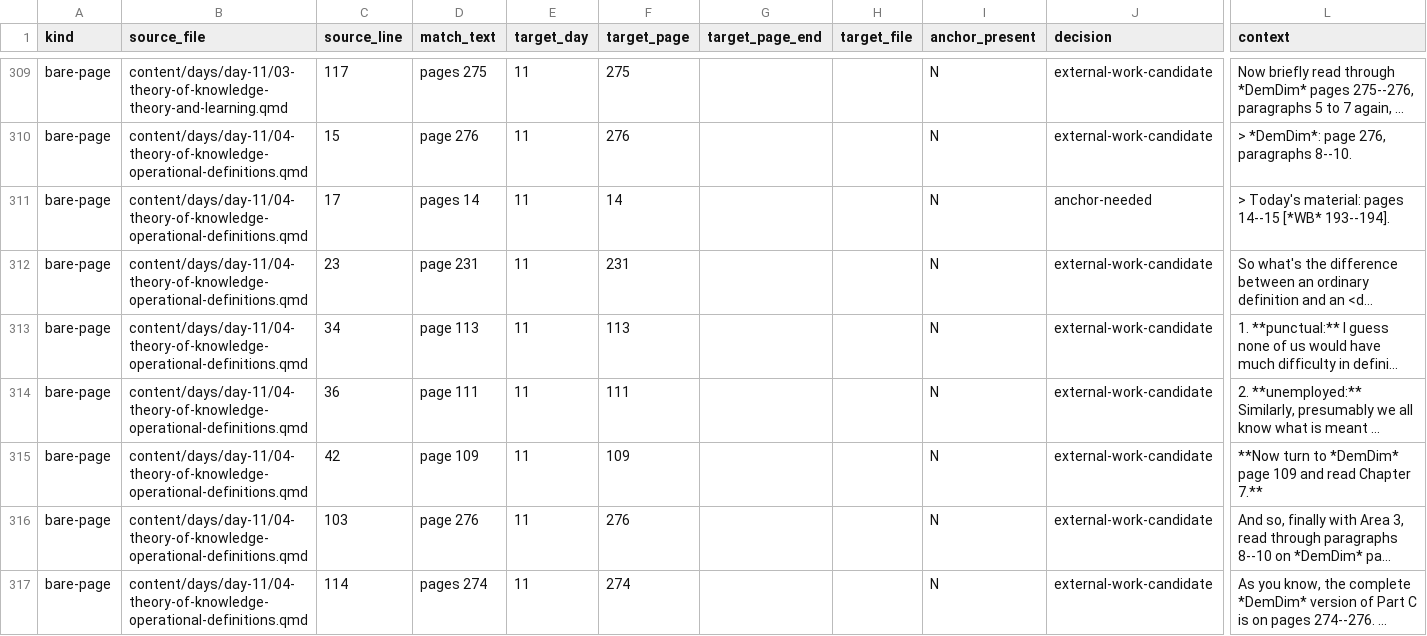
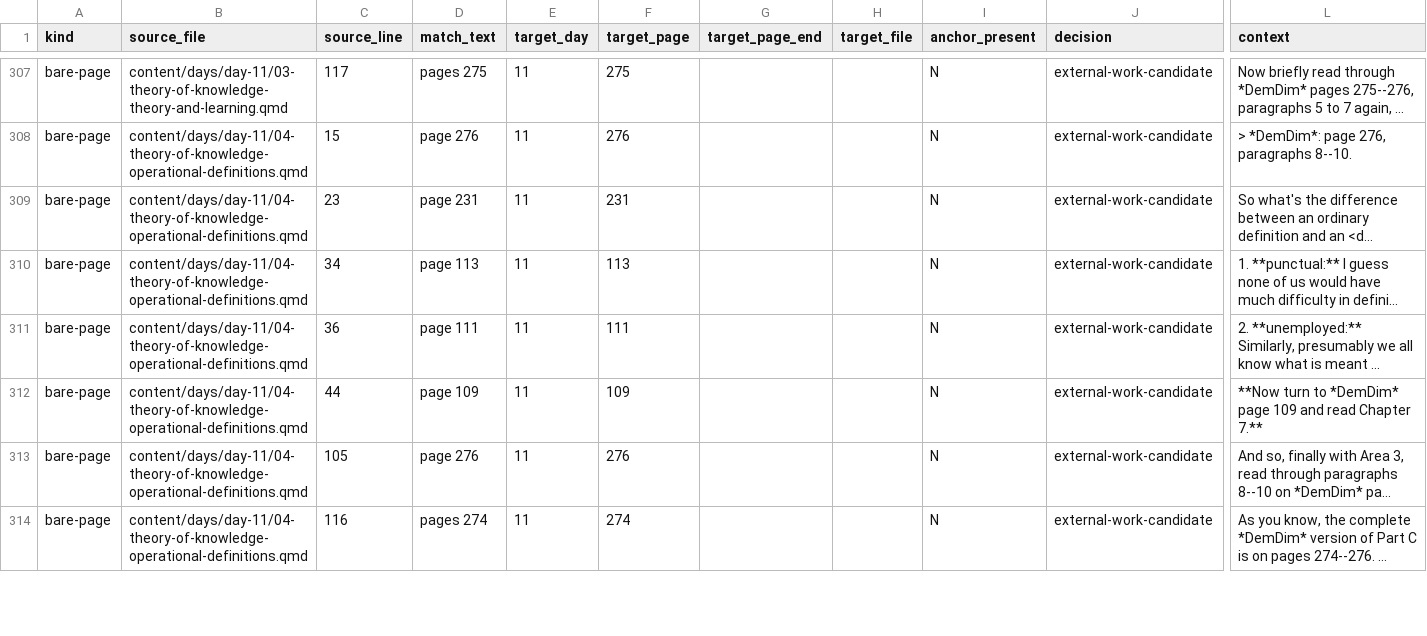
Before and after one commit to lddurbin/twelve_days_to_deming, a CSV file: workflow/bare-page-refs.csv, drawn as a sheet; only a part is shown, gaps mark what is left out; long unchanged cells end in …; removed rows and columns are numbered as before the commit, all else as after; rows hold the shown columns only; the diff covers the shown part only; the diff names each change by its address in the sheet, - before the commit and + after, or states it on an @@ line.

```diff
--- a/workflow/bare-page-refs.csv
+++ b/workflow/bare-page-refs.csv
-row 311: bare-page | content/days/day-11/04-theory-of-knowledge-operational-definitions.qmd | 17 | pages 14 | 11 | 14 |  |  | N | anchor-needed | > Today's material: pages 14--15 [*WB* 193--194].
-C312 (source_line): 42
+C312 (source_line): 44
-C313 (source_line): 103
+C313 (source_line): 105
-C314 (source_line): 114
+C314 (source_line): 116
```
Also changed, not shown: 7 removed rows and 13 edited cells elsewhere in this file, 6 other files.
